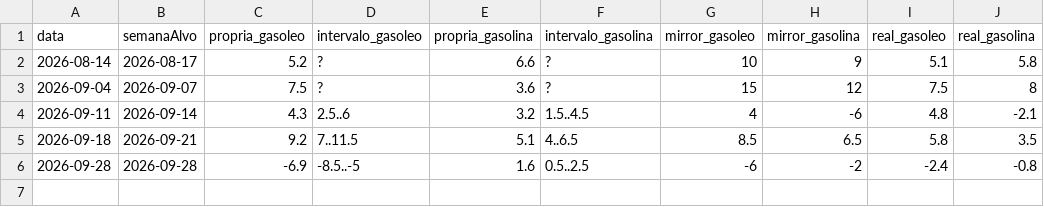
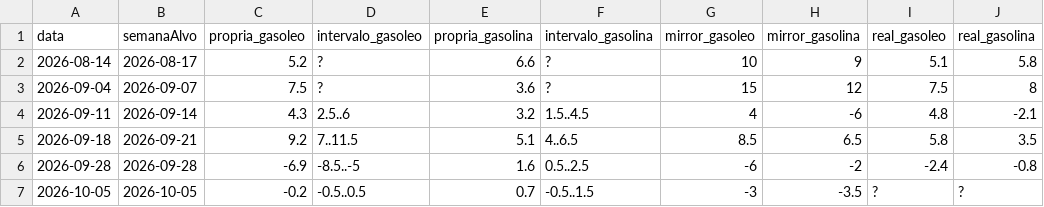
Before and after one commit to pedrofintech/combustiveis-dados, a CSV file: precisao-log.csv, drawn as a sheet; the diff names each change by its address in the sheet, - before the commit and + after, or states it on an @@ line.

```diff
--- a/precisao-log.csv
+++ b/precisao-log.csv
+row 7: 2026-10-05 | 2026-10-05 | -0.2 | -0.5..0.5 | 0.7 | -0.5..1.5 | -3 | -3.5 | ? | ?
```
Also changed, not shown: 2 other files.
